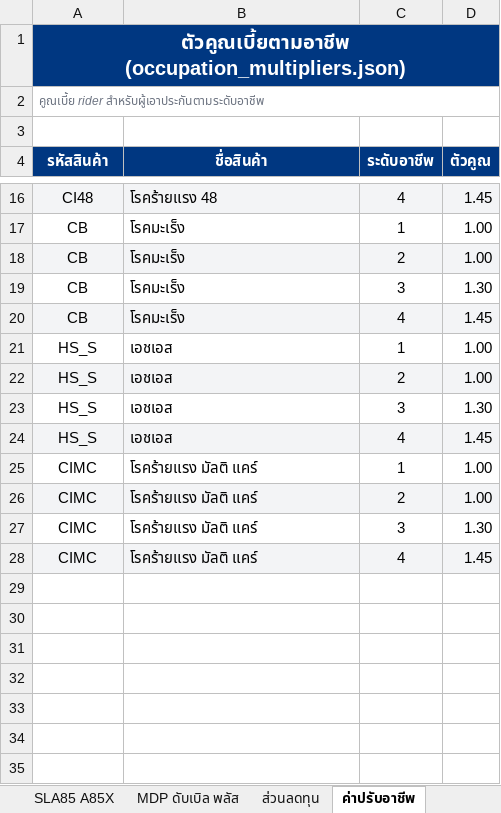
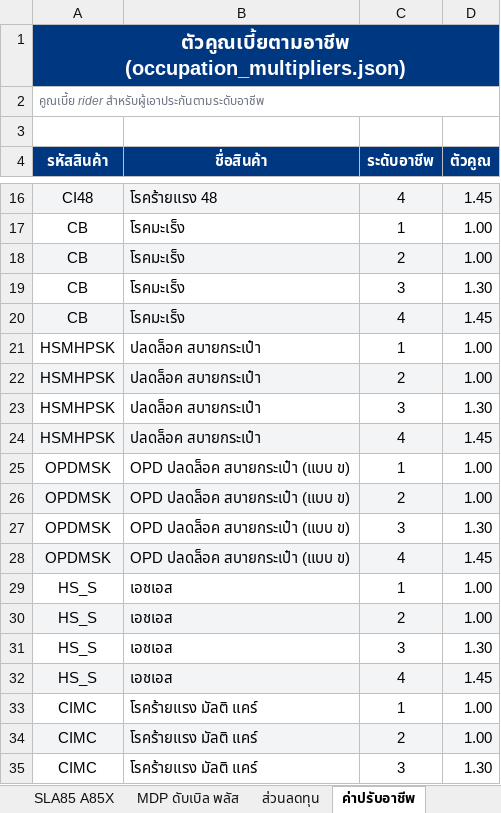
Before and after one commit to njiraaroon-max/financial-freedom-calc, an Excel workbook: allianz-rates-audit.xlsx, sheet ค่าปรับอาชีพ, drawn as a sheet; only a part is shown, gaps mark what is left out; the shorter side is filled out with more unchanged rows; values as stored, in another font and other column widths than the file's, no borders; the diff names each change by its address in the sheet, - before the commit and + after, or states it on an @@ line.

```diff
--- a/allianz-rates-audit.xlsx (sheet ค่าปรับอาชีพ)
+++ b/allianz-rates-audit.xlsx (sheet ค่าปรับอาชีพ)
+row 21: HSMHPSK | ปลดล็อค สบายกระเป๋า | 1 | 1.00
+row 22: HSMHPSK | ปลดล็อค สบายกระเป๋า | 2 | 1.00
+row 23: HSMHPSK | ปลดล็อค สบายกระเป๋า | 3 | 1.30
+row 24: HSMHPSK | ปลดล็อค สบายกระเป๋า | 4 | 1.45
+row 25: OPDMSK | OPD ปลดล็อค สบายกระเป๋า (แบบ ข) | 1 | 1.00
+row 26: OPDMSK | OPD ปลดล็อค สบายกระเป๋า (แบบ ข) | 2 | 1.00
+row 27: OPDMSK | OPD ปลดล็อค สบายกระเป๋า (แบบ ข) | 3 | 1.30
+row 28: OPDMSK | OPD ปลดล็อค สบายกระเป๋า (แบบ ข) | 4 | 1.45
```
Also changed, not shown: sheet แผนผลิตภัณฑ์, sheet ภาพรวม, sheet สินค้าทั้งหมด, other sheet tabs, 6 other files.
